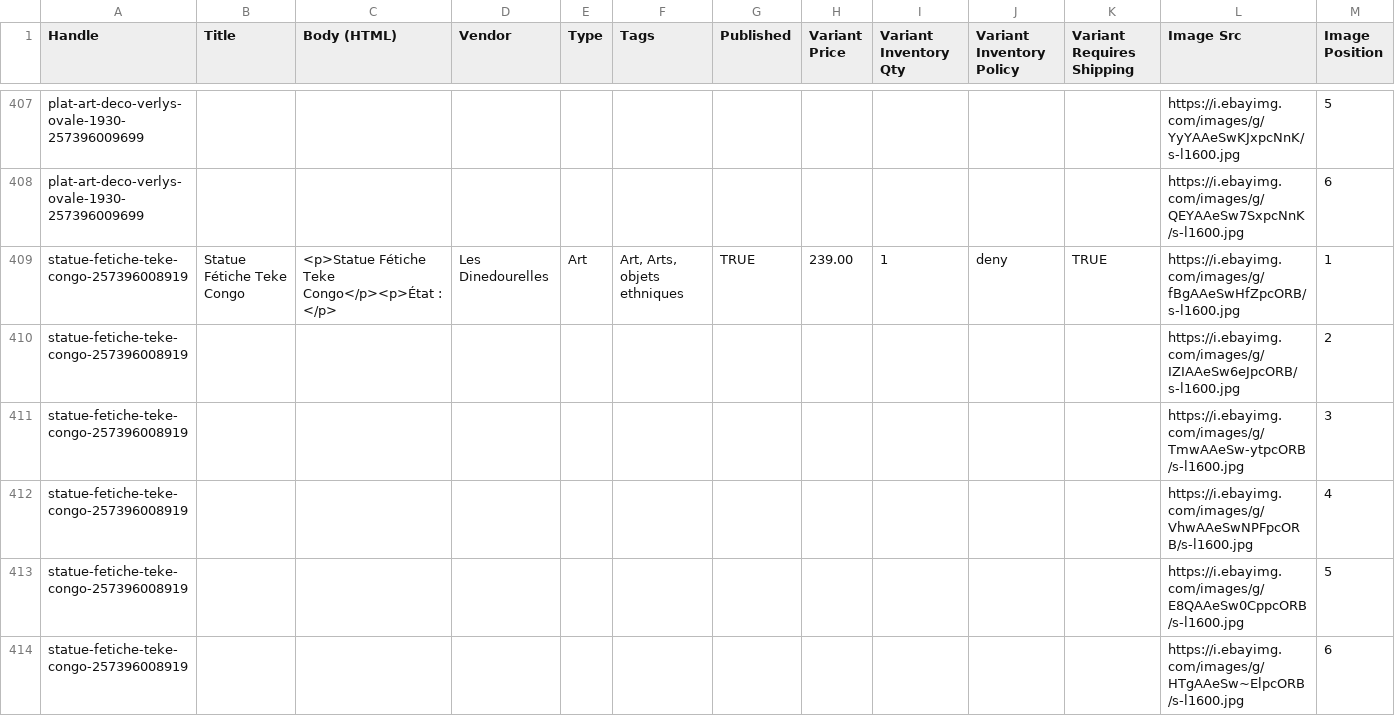
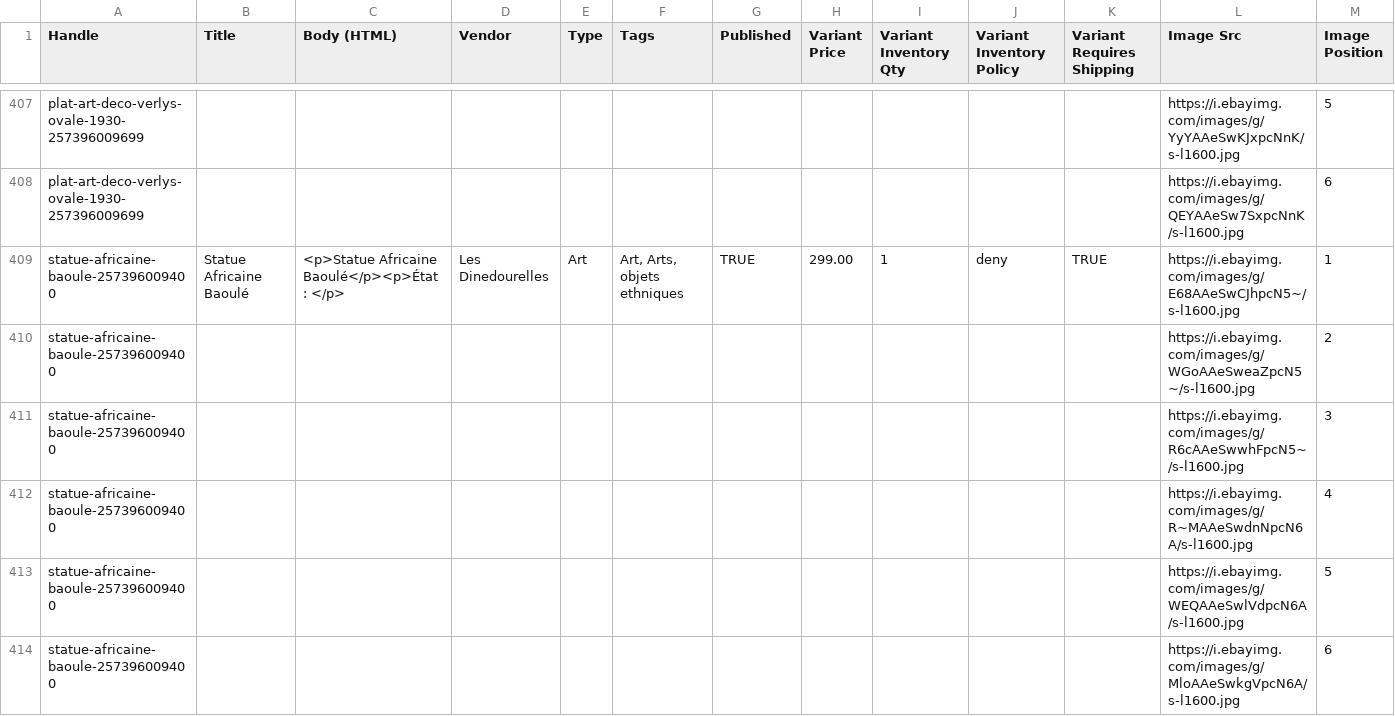
Before and after one commit to rgagrdzcrt/LesDinedourelles, a CSV file: shopify_products.csv, drawn as a sheet; only a part is shown, gaps mark what is left out; the shorter side is filled out with more unchanged rows; rows hold the shown columns only; the diff covers the shown part only; the diff names each change by its address in the sheet, - before the commit and + after, or states it on an @@ line.

```diff
--- a/shopify_products.csv
+++ b/shopify_products.csv
+row 409: statue-africaine-baoule-257396009400 | Statue Africaine Baoulé | <p>Statue Africaine Baoulé</p><p>État : </p> | Les Dinedourelles | Art | Art, Arts, objets ethniques | TRUE | 299.00 | 1 | deny | TRUE | https://i.ebayimg.com/images/g/E68AAeSwCJhpcN5~/s-l1600.jpg | 1
+row 410: statue-africaine-baoule-257396009400 |  |  |  |  |  |  |  |  |  |  | https://i.ebayimg.com/images/g/WGoAAeSweaZpcN5~/s-l1600.jpg | 2
+row 411: statue-africaine-baoule-257396009400 |  |  |  |  |  |  |  |  |  |  | https://i.ebayimg.com/images/g/R6cAAeSwwhFpcN5~/s-l1600.jpg | 3
+row 412: statue-africaine-baoule-257396009400 |  |  |  |  |  |  |  |  |  |  | https://i.ebayimg.com/images/g/R~MAAeSwdnNpcN6A/s-l1600.jpg | 4
+row 413: statue-africaine-baoule-257396009400 |  |  |  |  |  |  |  |  |  |  | https://i.ebayimg.com/images/g/WEQAAeSwlVdpcN6A/s-l1600.jpg | 5
+row 414: statue-africaine-baoule-257396009400 |  |  |  |  |  |  |  |  |  |  | https://i.ebayimg.com/images/g/MloAAeSwkgVpcN6A/s-l1600.jpg | 6
```
Also changed, not shown: 6 added rows elsewhere in this file, pinterest.csv, 4 other files.
